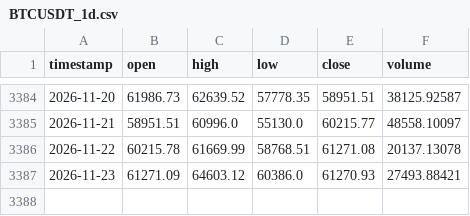
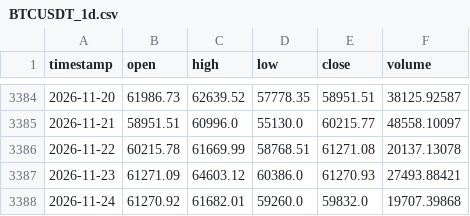
Before and after one commit to tpt309031/Elab, a CSV file: data/cache/BTCUSDT_1d.csv, drawn as a sheet; only a part is shown, gaps mark what is left out.

```diff
--- a/data/cache/BTCUSDT_1d.csv
+++ b/data/cache/BTCUSDT_1d.csv
@@ -3387 +3387,2 @@ timestamp,open,high,low,close,volume
 2026-11-23,61271.09,64603.12,60386.0,61270.93,27493.88421
+2026-11-24,61270.92,61682.01,59260.0,59832.0,19707.39868
```
Also changed, not shown: data/cache/BTCUSDT_4h.csv, data/cache/binance_spot_volume_1d.csv, 8 other files.
